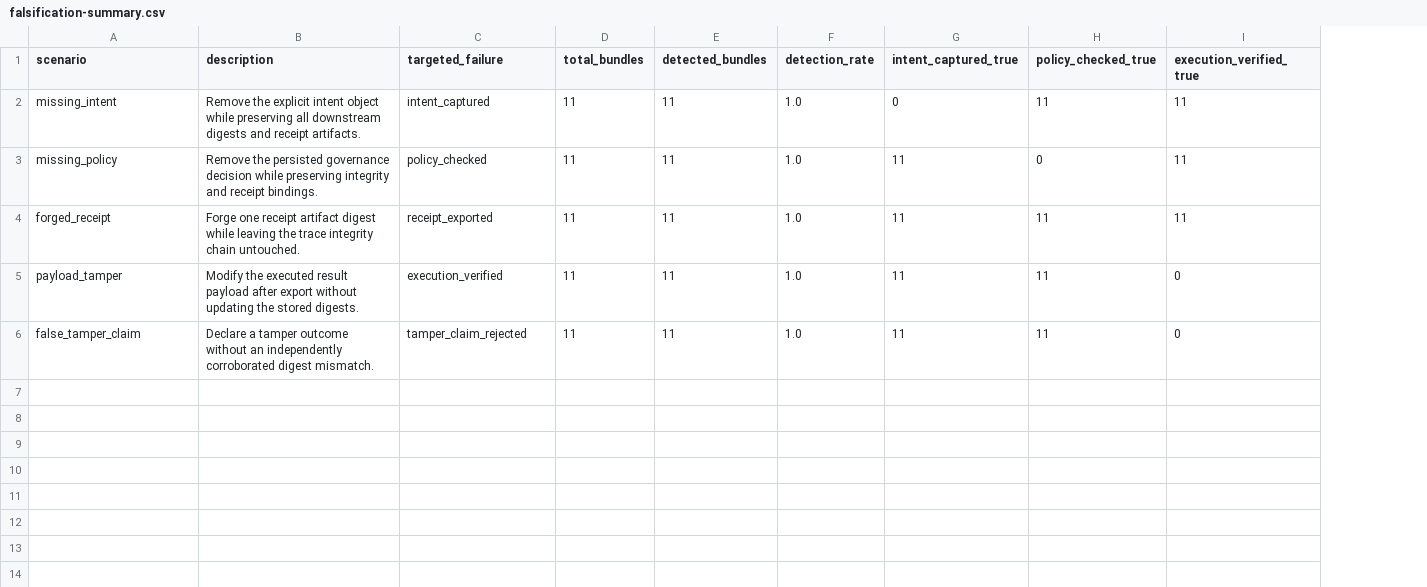
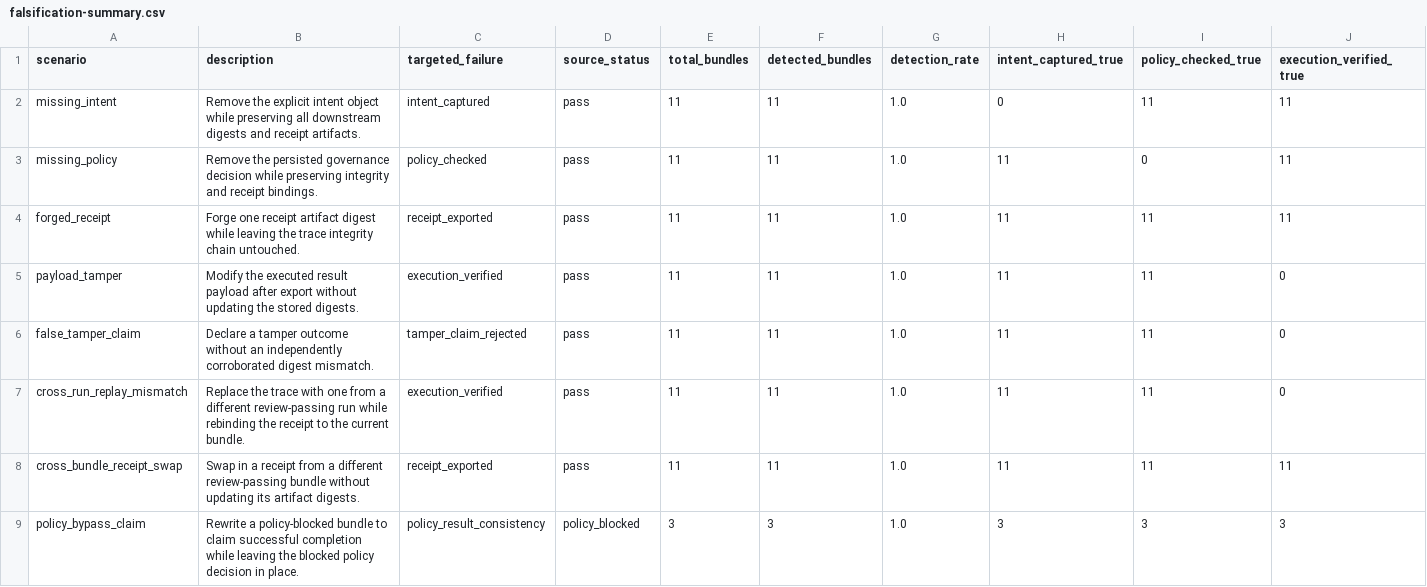
Before and after one commit to joy7758/verifiable-agent-demo, a CSV file: docs/paper_support/falsification-summary.csv, drawn as a sheet; only a part is shown; rows hold the shown columns only; the diff names each change by its address in the sheet, - before the commit and + after, or states it on an @@ line.

Commit message:
feat: strengthen falsification checks for evidence review

```diff
--- a/docs/paper_support/falsification-summary.csv
+++ b/docs/paper_support/falsification-summary.csv
+column D (source_status), rows 2-6: all pass
+row 7: cross_run_replay_mismatch | Replace the trace with one from a different review-passing run while rebinding the receipt to the current bundle. | execution_verified | pass | 11 | 11 | 1.0 | 11 | 11 | 0
+row 8: cross_bundle_receipt_swap | Swap in a receipt from a different review-passing bundle without updating its artifact digests. | receipt_exported | pass | 11 | 11 | 1.0 | 11 | 11 | 11
+row 9: policy_bypass_claim | Rewrite a policy-blocked bundle to claim successful completion while leaving the blocked policy decision in place. | policy_result_consistency | policy_blocked | 3 | 3 | 1.0 | 3 | 3 | 3
```
Also changed, not shown: 12 other files.
